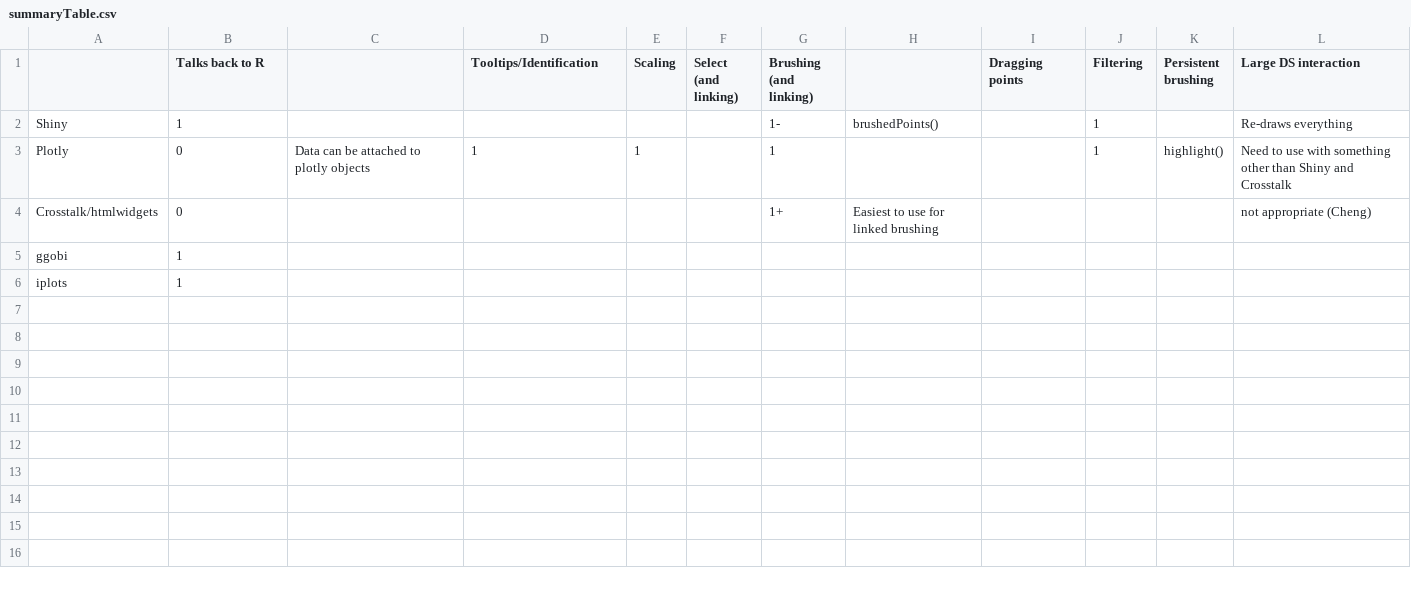
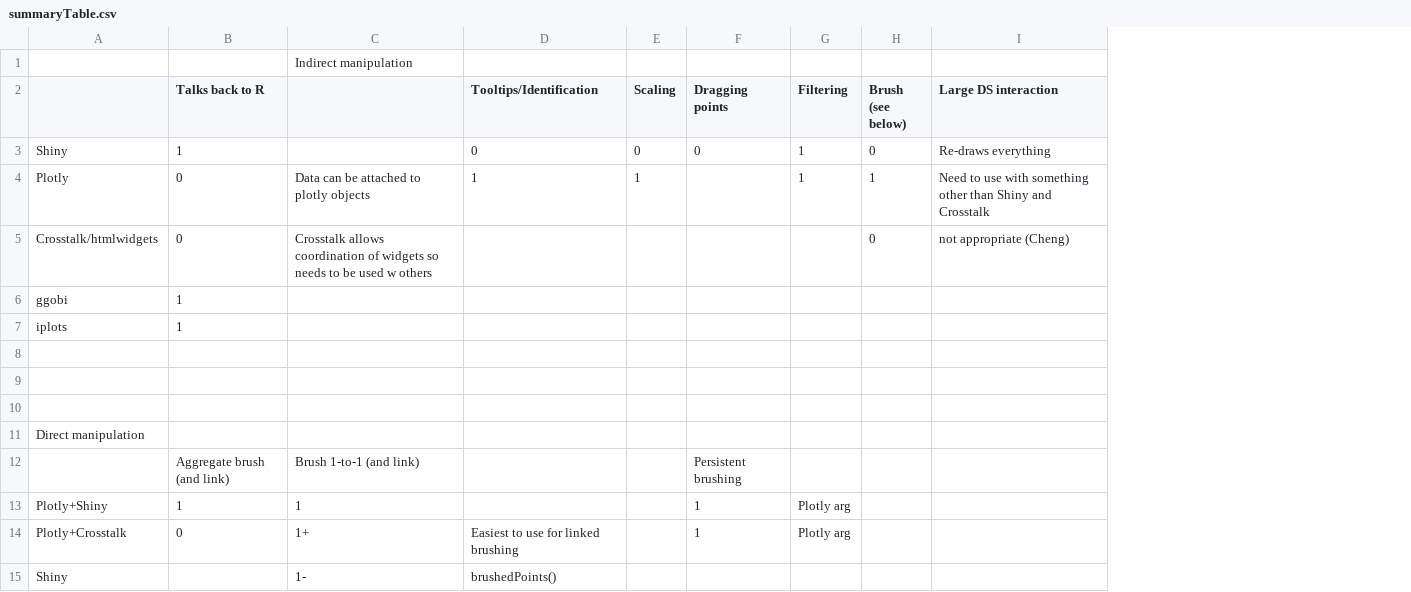
Before and after one commit to shanl33/slee205_Honours, a CSV file: Notes/summaryTable.csv, drawn as a sheet; removed rows and columns are numbered as before the commit, all else as after; the diff names each change by its address in the sheet, - before the commit and + after, or states it on an @@ line.

```diff
--- a/Notes/summaryTable.csv
+++ b/Notes/summaryTable.csv
-column F (Select (and linking)), empty
-column G (Brushing (and linking)), rows 2-4: 1- | 1 | 1+
-column H, rows 2-4: brushedPoints() |  | Easiest to use for linked brushing
-column K (Persistent brushing), row 3: highlight()
+column H (Brush (see below)), rows 3-5: 0 | 1 | 0
+row 1:  |  | Indirect manipulation
-D3 (Tooltips/Identification): (empty)
+D3 (Tooltips/Identification): 0
-E3 (Scaling): (empty)
+E3 (Scaling): 0
-F3 (Dragging points): (empty)
+F3 (Dragging points): 0
-C5: (empty)
+C5: Crosstalk allows coordination of widgets so needs to be used w others
+row 8: (empty)
+row 9: (empty)
+row 10: (empty)
+row 11: Direct manipulation
+row 12:  | Aggregate brush (and link) | Brush 1-to-1 (and link) |  |  | Persistent brushing
+row 13: Plotly+Shiny | 1 | 1 |  |  | 1 | Plotly arg
+row 14: Plotly+Crosstalk | 0 | 1+ | Easiest to use for linked brushing |  | 1 | Plotly arg
+row 15: Shiny |  | 1- | brushedPoints()
```
Also changed, not shown: 7 other files.
